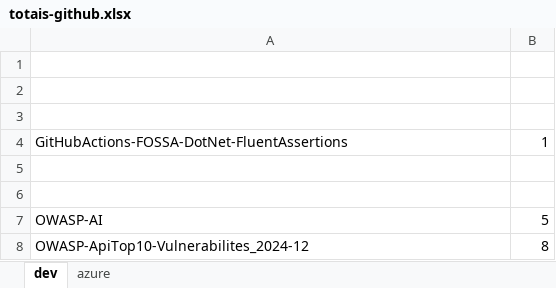
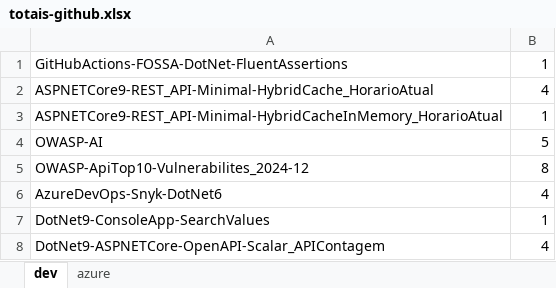
Before and after one commit to renatogroffe/MVP_2024-2025, an Excel workbook: totais-github.xlsx, sheet dev, drawn as a sheet; only a part is shown; the shorter side is filled out with more unchanged rows; values as stored, in another font and other column widths than the file's, no borders; removed rows and columns are numbered as before the commit, all else as after; the diff names each change by its address in the sheet, - before the commit and + after, or states it on an @@ line.

```diff
--- a/totais-github.xlsx (sheet dev)
+++ b/totais-github.xlsx (sheet dev)
-row 1: (empty)
-row 2: (empty)
-row 3: (empty)
-row 2: (empty)
+row 2: ASPNETCore9-REST_API-Minimal-HybridCache_HorarioAtual | 4
-row 3: (empty)
+row 3: ASPNETCore9-REST_API-Minimal-HybridCacheInMemory_HorarioAtual | 1
```
Also changed, not shown: 1 other file.
